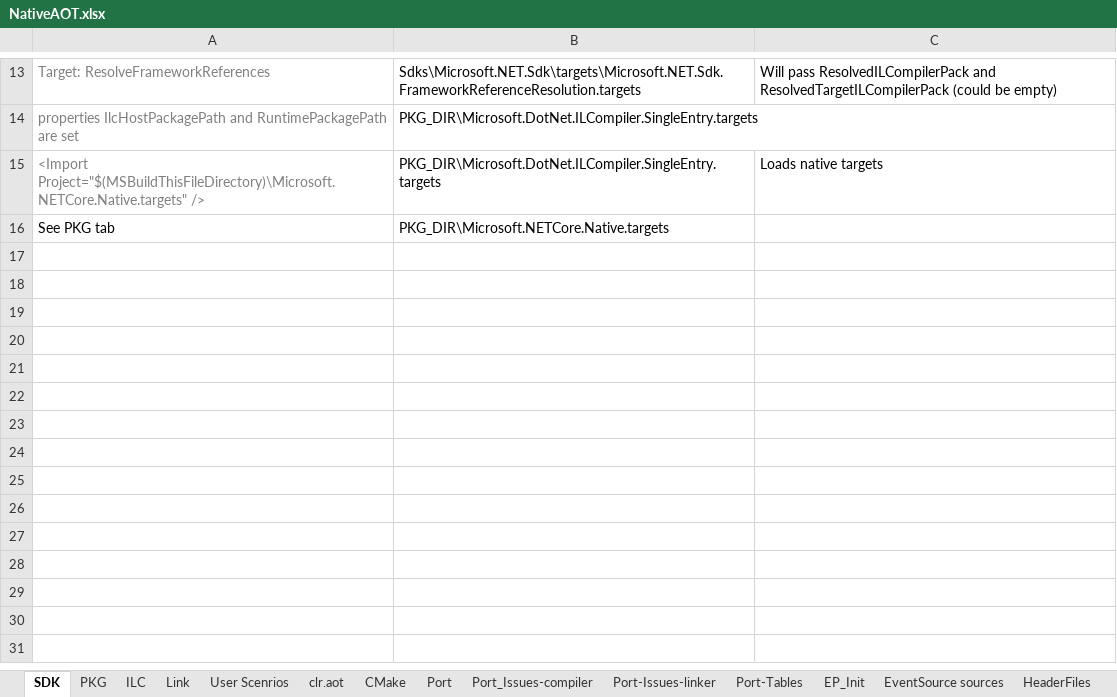
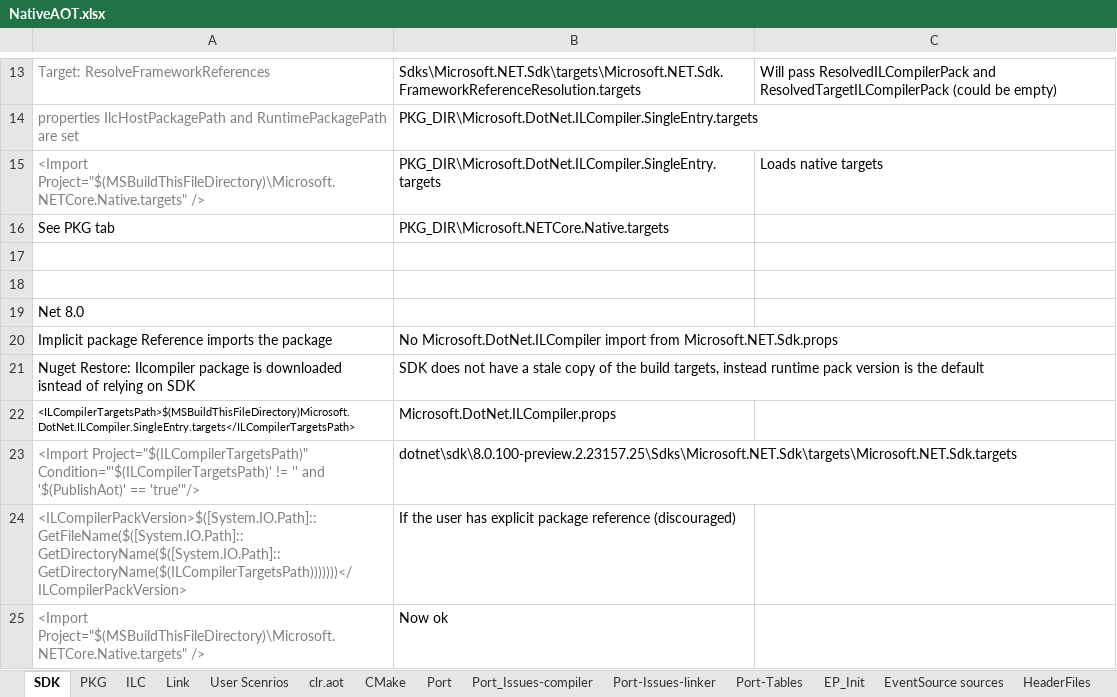
Before and after one commit to LakshanF/CSharp, an Excel workbook: src/aot/NativeAOT.xlsx, sheet SDK, drawn as a sheet; only a part is shown, gaps mark what is left out; values as stored, in another font and other column widths than the file's, no borders; the diff names each change by its address in the sheet, - before the commit and + after, or states it on an @@ line.

Commit message:
Update for implicit pks reference

```diff
--- a/src/aot/NativeAOT.xlsx (sheet SDK)
+++ b/src/aot/NativeAOT.xlsx (sheet SDK)
+row 17: (empty)
+row 18: (empty)
+row 19: Net 8.0
+row 20: Implicit package Reference imports the package | No Microsoft.DotNet.ILCompiler import from Microsoft.NET.Sdk.props
+row 21: Nuget Restore: Ilcompiler package is downloaded isntead of relying on SDK | SDK does not have a stale copy of the build targets, instead runtime pack version is the default
+row 22: <ILCompilerTargetsPath>$(MSBuildThisFileDirectory)Microsoft.DotNet.ILCompiler.SingleEntry.targets</ILCompilerTargetsPath> | Microsoft.DotNet.ILCompiler.props
+row 23: <Import Project="$(ILCompilerTargetsPath)" Condition="'$(ILCompilerTargetsPath)' != '' and '$(PublishAot)' == 'true'"/> | dotnet\sdk\8.0.100-preview.2.23157.25\Sdks\Microsoft.NET.Sdk\targets\Microsoft.NET.Sdk.targets
+row 24: <ILCompilerPackVersion>$([System.IO.Path]::GetFileName($([System.IO.Path]::GetDirectoryName($([System.IO.Path]::GetDirectoryName($(ILCompilerTargetsPath)))))))</ILCompilerPackVersion> | If the user has explicit package reference (discouraged)
+row 25: <Import Project="$(MSBuildThisFileDirectory)\Microsoft.NETCore.Native.targets" /> | Now ok
```
Also changed, not shown: sheet Link, 1 other file.
